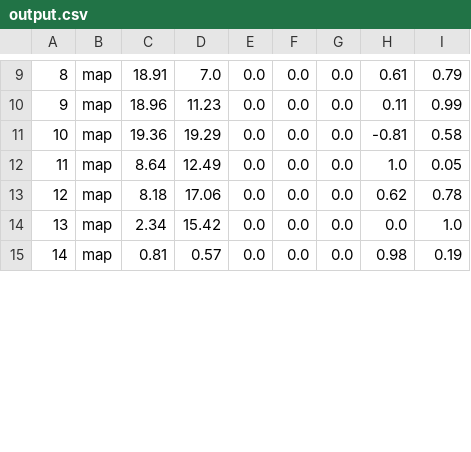
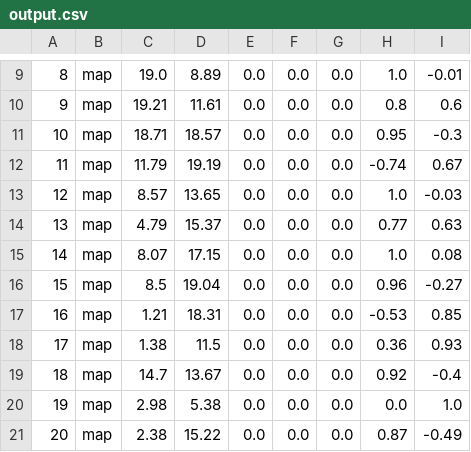
Before and after one commit to OSUrobotics/wagon_rut_costmap, a CSV file: output.csv, drawn as a sheet; only a part is shown, gaps mark what is left out; addresses are those after the commit; the diff covers the shown part only; the diff names each change by its address in the sheet, - before the commit and + after, or states it on an @@ line.

```diff
--- a/output.csv
+++ b/output.csv
-C9: 18.91
+C9: 19.0
-D9: 7.0
+D9: 8.89
-H9: 0.61
+H9: 1.0
-I9: 0.79
+I9: -0.01
-C10: 18.96
+C10: 19.21
-D10: 11.23
+D10: 11.61
-H10: 0.11
+H10: 0.8
-I10: 0.99
+I10: 0.6
-C11: 19.36
+C11: 18.71
-D11: 19.29
+D11: 18.57
-H11: -0.81
+H11: 0.95
-I11: 0.58
+I11: -0.3
+row 12: 11 | map | 11.79 | 19.19 | 0.0 | 0.0 | 0.0 | -0.74 | 0.67
@@ column A renumbered from row 13 down @@
-C13: 8.64
+C13: 8.57
-D13: 12.49
+D13: 13.65
-I13: 0.05
+I13: -0.03
-C14: 8.18
+C14: 4.79
-D14: 17.06
+D14: 15.37
-H14: 0.62
+H14: 0.77
-I14: 0.78
+I14: 0.63
+row 15: 14 | map | 8.07 | 17.15 | 0.0 | 0.0 | 0.0 | 1.0 | 0.08
+row 16: 15 | map | 8.5 | 19.04 | 0.0 | 0.0 | 0.0 | 0.96 | -0.27
+row 17: 16 | map | 1.21 | 18.31 | 0.0 | 0.0 | 0.0 | -0.53 | 0.85
+row 18: 17 | map | 1.38 | 11.5 | 0.0 | 0.0 | 0.0 | 0.36 | 0.93
+row 19: 18 | map | 14.7 | 13.67 | 0.0 | 0.0 | 0.0 | 0.92 | -0.4
-C20: 2.34
+C20: 2.98
-D20: 15.42
+D20: 5.38
-C21: 0.81
+C21: 2.38
-D21: 0.57
+D21: 15.22
-H21: 0.98
+H21: 0.87
-I21: 0.19
+I21: -0.49
```
Also changed, not shown: 2 removed rows and 48 edited cells elsewhere in this file, 9 other files.
